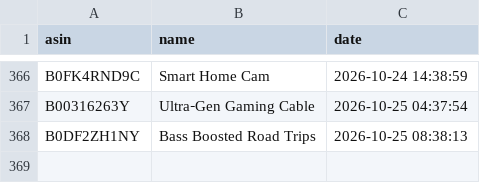
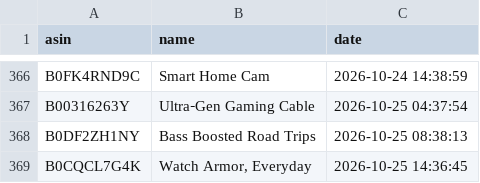
Before and after one commit to smartcartindiaofficial-coder/SmartCart-India, a CSV file: upload_history.csv, drawn as a sheet; only a part is shown, gaps mark what is left out.

```diff
--- a/upload_history.csv
+++ b/upload_history.csv
@@ -368 +368,2 @@ B00316263Y,Ultra‑Gen Gaming Cable,2026-10-25 04:37:54
 B0DF2ZH1NY,Bass Boosted Road Trips,2026-10-25 08:38:13
+B0CQCL7G4K,"Watch Armor, Everyday",2026-10-25 14:36:45
```
Also changed, not shown: 15 other files.
